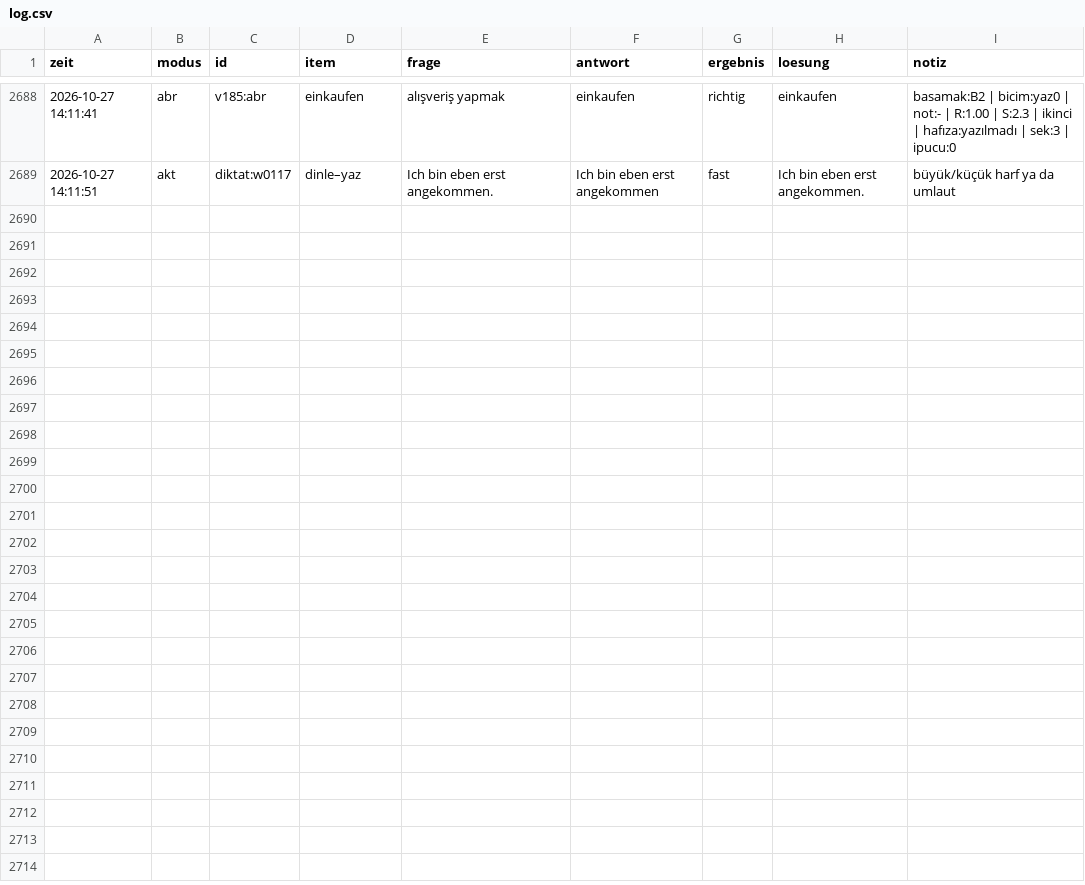
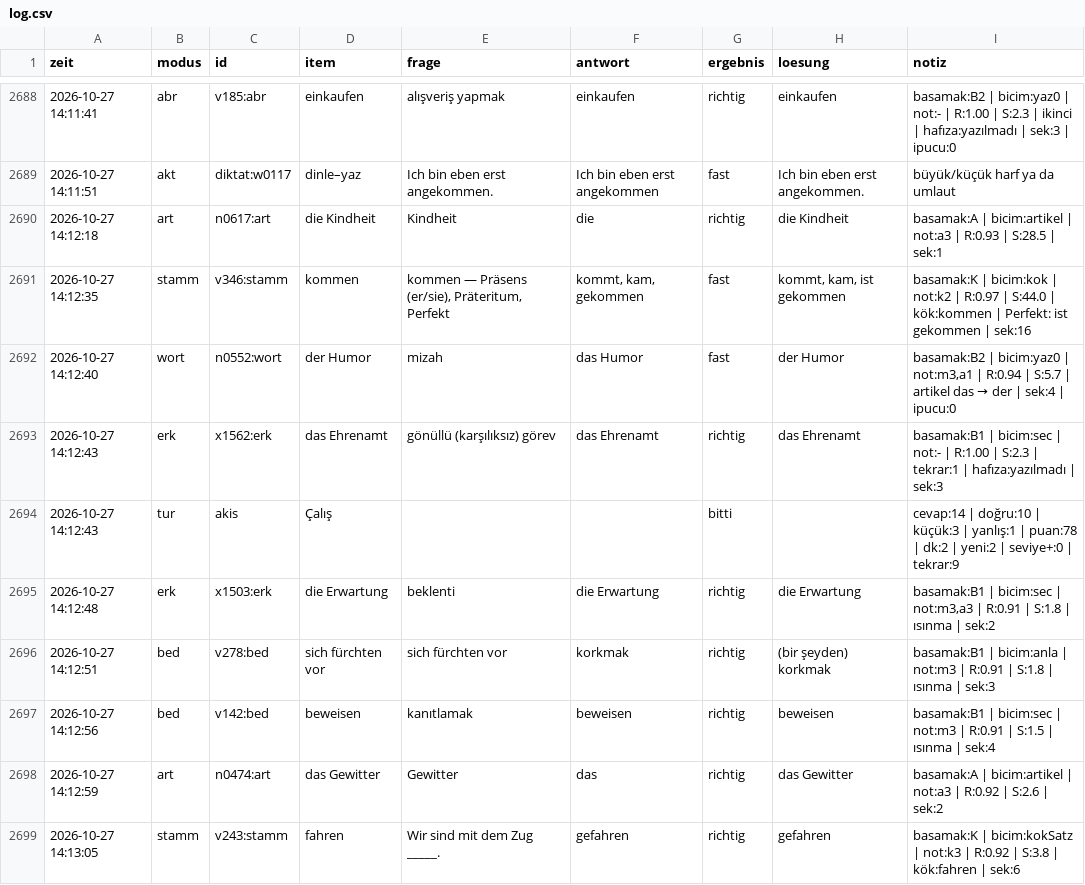
Before and after one commit to TunaArslankaya/Almanca-Tekrar, a CSV file: log/log.csv, drawn as a sheet; only a part is shown, gaps mark what is left out; the diff covers the shown part only; the diff names each change by its address in the sheet, - before the commit and + after, or states it on an @@ line.

Commit message:
log: 19 cevap

```diff
--- a/log/log.csv
+++ b/log/log.csv
+row 2690: 2026-10-27 14:12:18 | art | n0617:art | die Kindheit | Kindheit | die | richtig | die Kindheit | basamak:A | bicim:artikel | not:a3 | R:0.93 | S:28.5 | sek:1
+row 2691: 2026-10-27 14:12:35 | stamm | v346:stamm | kommen | kommen — Präsens (er/sie), Präteritum, Perfekt | kommt, kam, gekommen | fast | kommt, kam, ist gekommen | basamak:K | bicim:kok | not:k2 | R:0.97 | S:44.0 | kök:kommen | Perfekt: ist gekommen | sek:16
+row 2692: 2026-10-27 14:12:40 | wort | n0552:wort | der Humor | mizah | das Humor | fast | der Humor | basamak:B2 | bicim:yaz0 | not:m3,a1 | R:0.94 | S:5.7 | artikel das → der | sek:4 | ipucu:0
+row 2693: 2026-10-27 14:12:43 | erk | x1562:erk | das Ehrenamt | gönüllü (karşılıksız) görev | das Ehrenamt | richtig | das Ehrenamt | basamak:B1 | bicim:sec | not:- | R:1.00 | S:2.3 | tekrar:1 | hafıza:yazılmadı | sek:3
+row 2694: 2026-10-27 14:12:43 | tur | akis | Çalış |  |  | bitti |  | cevap:14 | doğru:10 | küçük:3 | yanlış:1 | puan:78 | dk:2 | yeni:2 | seviye+:0 | tekrar:9
+row 2695: 2026-10-27 14:12:48 | erk | x1503:erk | die Erwartung | beklenti | die Erwartung | richtig | die Erwartung | basamak:B1 | bicim:sec | not:m3,a3 | R:0.91 | S:1.8 | ısınma | sek:2
+row 2696: 2026-10-27 14:12:51 | bed | v278:bed | sich fürchten vor | sich fürchten vor | korkmak | richtig | (bir şeyden) korkmak | basamak:B1 | bicim:anla | not:m3 | R:0.91 | S:1.8 | ısınma | sek:3
+row 2697: 2026-10-27 14:12:56 | bed | v142:bed | beweisen | kanıtlamak | beweisen | richtig | beweisen | basamak:B1 | bicim:sec | not:m3 | R:0.91 | S:1.5 | ısınma | sek:4
+row 2698: 2026-10-27 14:12:59 | art | n0474:art | das Gewitter | Gewitter | das | richtig | das Gewitter | basamak:A | bicim:artikel | not:a3 | R:0.92 | S:2.6 | sek:2
+row 2699: 2026-10-27 14:13:05 | stamm | v243:stamm | fahren | Wir sind mit dem Zug _____. | gefahren | richtig | gefahren | basamak:K | bicim:kokSatz | not:k3 | R:0.92 | S:3.8 | kök:fahren | sek:6
```
Also changed, not shown: 9 added rows elsewhere in this file.
